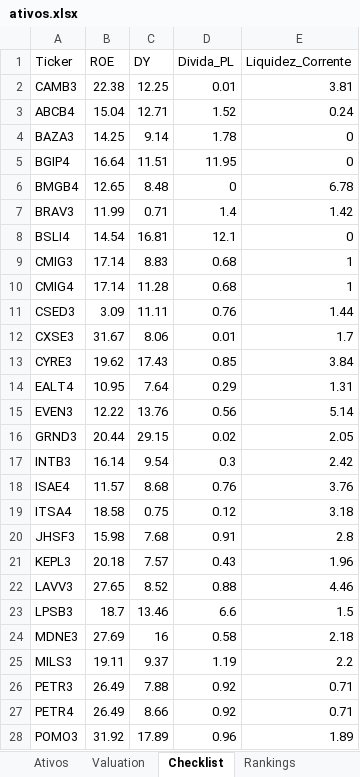
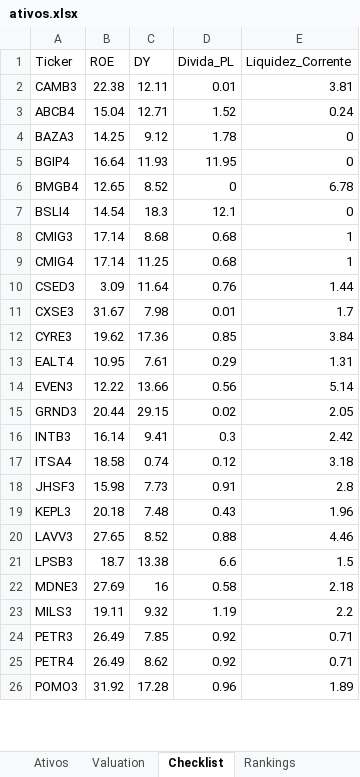
Before and after one commit to carlossobral/sobral_invest, an Excel workbook: ativos.xlsx, sheet Checklist, drawn as a sheet; only a part is shown; values as stored, in another font and other column widths than the file's, no cell formats; removed rows and columns are numbered as before the commit, all else as after; the diff covers the shown part only; the diff names each change by its address in the sheet, - before the commit and + after, or states it on an @@ line.

```diff
--- a/ativos.xlsx (sheet Checklist)
+++ b/ativos.xlsx (sheet Checklist)
-C2 (DY): 12.25
+C2 (DY): 12.11
-C4 (DY): 9.14
+C4 (DY): 9.12
-C5 (DY): 11.51
+C5 (DY): 11.93
-C6 (DY): 8.48
+C6 (DY): 8.52
-row 7: BRAV3 | 11.99 | 0.71 | 1.4 | 1.42
-C7 (DY): 16.81
+C7 (DY): 18.3
-C8 (DY): 8.83
+C8 (DY): 8.68
-C9 (DY): 11.28
+C9 (DY): 11.25
-C10 (DY): 11.11
+C10 (DY): 11.64
-C11 (DY): 8.06
+C11 (DY): 7.98
-C12 (DY): 17.43
+C12 (DY): 17.36
-C13 (DY): 7.64
+C13 (DY): 7.61
-C14 (DY): 13.76
+C14 (DY): 13.66
-C16 (DY): 9.54
+C16 (DY): 9.41
-row 18: ISAE4 | 11.57 | 8.68 | 0.76 | 3.76
-C17 (DY): 0.75
+C17 (DY): 0.74
-C18 (DY): 7.68
+C18 (DY): 7.73
-C19 (DY): 7.57
+C19 (DY): 7.48
-C21 (DY): 13.46
+C21 (DY): 13.38
-C23 (DY): 9.37
+C23 (DY): 9.32
-C24 (DY): 7.88
+C24 (DY): 7.85
-C25 (DY): 8.66
+C25 (DY): 8.62
-C26 (DY): 17.89
+C26 (DY): 17.28
```
Also changed, not shown: 8 added rows, 6 removed rows, 1 moved row and 112 edited cells elsewhere in this sheet, sheet Ativos, sheet Rankings, sheet Radar, sheet Valuation, cell formats.
